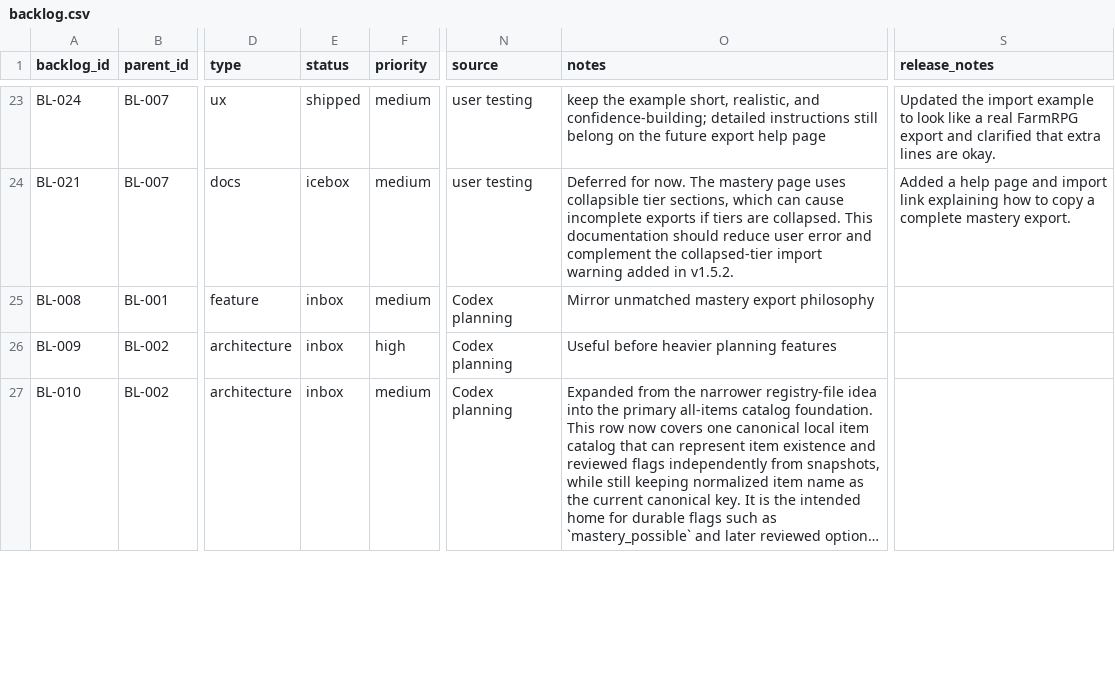
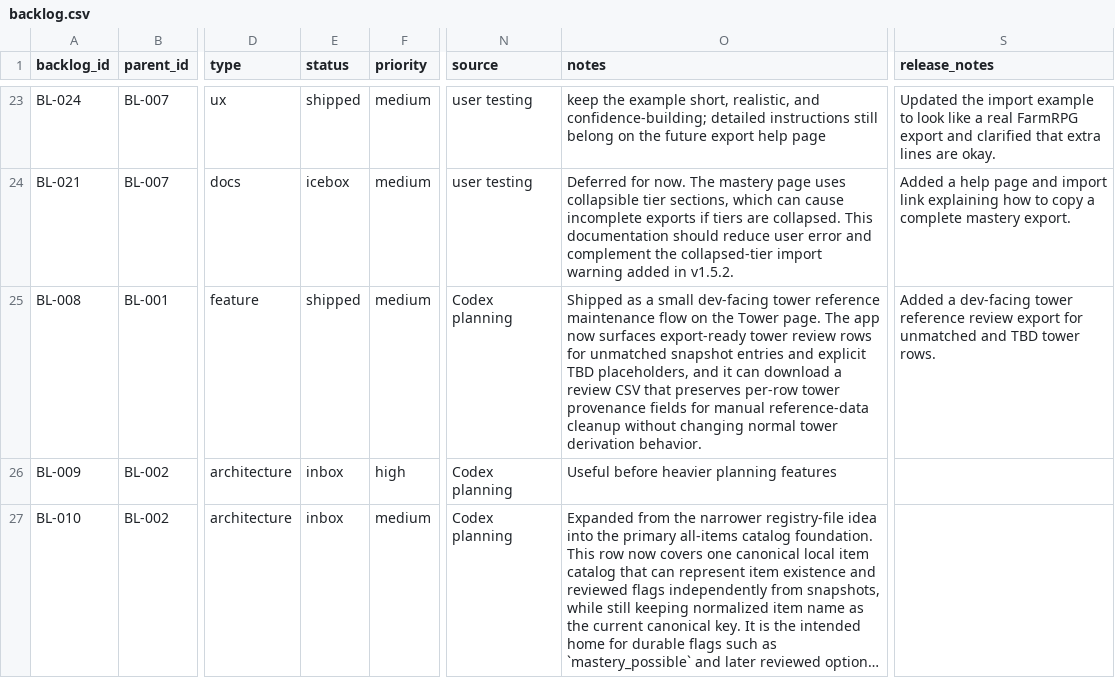
Before and after one commit to missvin/farmrpg-tools, a CSV file: planning/backlog.csv, drawn as a sheet; only a part is shown, gaps mark what is left out; long unchanged cells end in …; the diff names each change by its address in the sheet, - before the commit and + after, or states it on an @@ line.

Commit message:
feat(tooling): add unmatched reference-data review export workflow

```diff
--- a/planning/backlog.csv
+++ b/planning/backlog.csv
-E25 (status): inbox
+E25 (status): shipped
-O25 (notes): Mirror unmatched mastery export philosophy
+O25 (notes): Shipped as a small dev-facing tower reference maintenance flow on the Tower page. The app now surfaces export-ready tower review rows for unmatched snapshot entries and explicit TBD placeholders, and it can download a review CSV that preserves per-row tower provenance fields for manual reference-data cleanup without changing normal tower derivation behavior.
-S25 (release_notes): (empty)
+S25 (release_notes): Added a dev-facing tower reference review export for unmatched and TBD tower rows.
```
Also changed, not shown: data/tower_requirements.csv, 6 other files.
